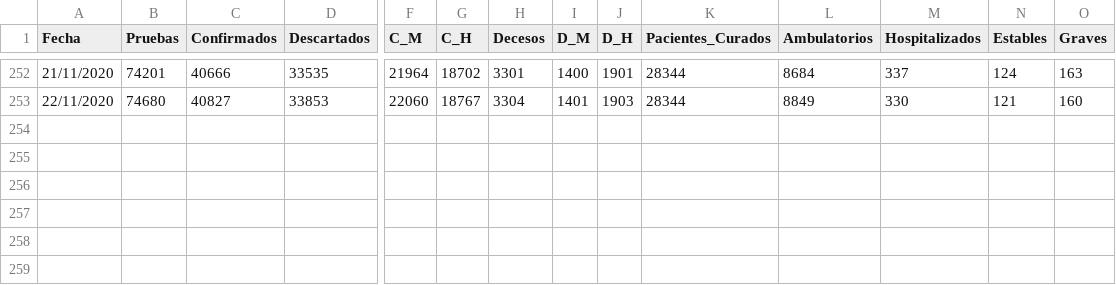
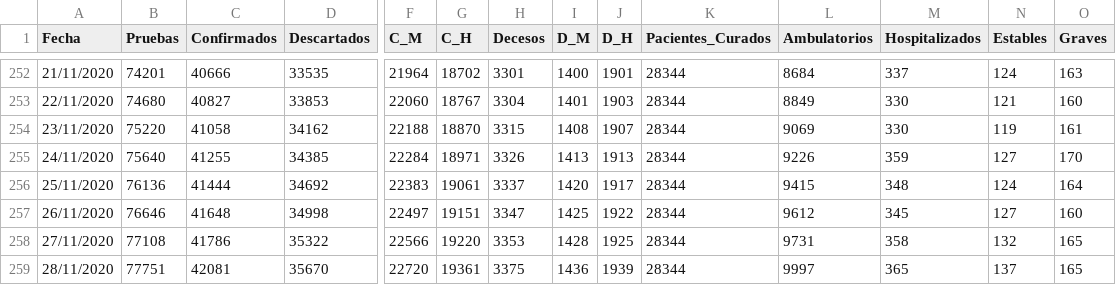
Before and after one commit to dogomoreno/Covid19-Sonora-Municipios, a CSV file: Bases/ST_SonoraInformesCOVID.csv, drawn as a sheet; only a part is shown, gaps mark what is left out; rows hold the shown columns only; the diff names each change by its address in the sheet, - before the commit and + after, or states it on an @@ line.

```diff
--- a/Bases/ST_SonoraInformesCOVID.csv
+++ b/Bases/ST_SonoraInformesCOVID.csv
+row 254: 23/11/2020 | 75220 | 41058 | 34162 | 22188 | 18870 | 3315 | 1408 | 1907 | 28344 | 9069 | 330 | 119 | 161
+row 255: 24/11/2020 | 75640 | 41255 | 34385 | 22284 | 18971 | 3326 | 1413 | 1913 | 28344 | 9226 | 359 | 127 | 170
+row 256: 25/11/2020 | 76136 | 41444 | 34692 | 22383 | 19061 | 3337 | 1420 | 1917 | 28344 | 9415 | 348 | 124 | 164
+row 257: 26/11/2020 | 76646 | 41648 | 34998 | 22497 | 19151 | 3347 | 1425 | 1922 | 28344 | 9612 | 345 | 127 | 160
+row 258: 27/11/2020 | 77108 | 41786 | 35322 | 22566 | 19220 | 3353 | 1428 | 1925 | 28344 | 9731 | 358 | 132 | 165
+row 259: 28/11/2020 | 77751 | 42081 | 35670 | 22720 | 19361 | 3375 | 1436 | 1939 | 28344 | 9997 | 365 | 137 | 165
```
Also changed, not shown: Bases/ST_CasosMunicipalesSonora.csv, Bases/ST_DecesosMunicipalesSonora.csv, 23 other files.
